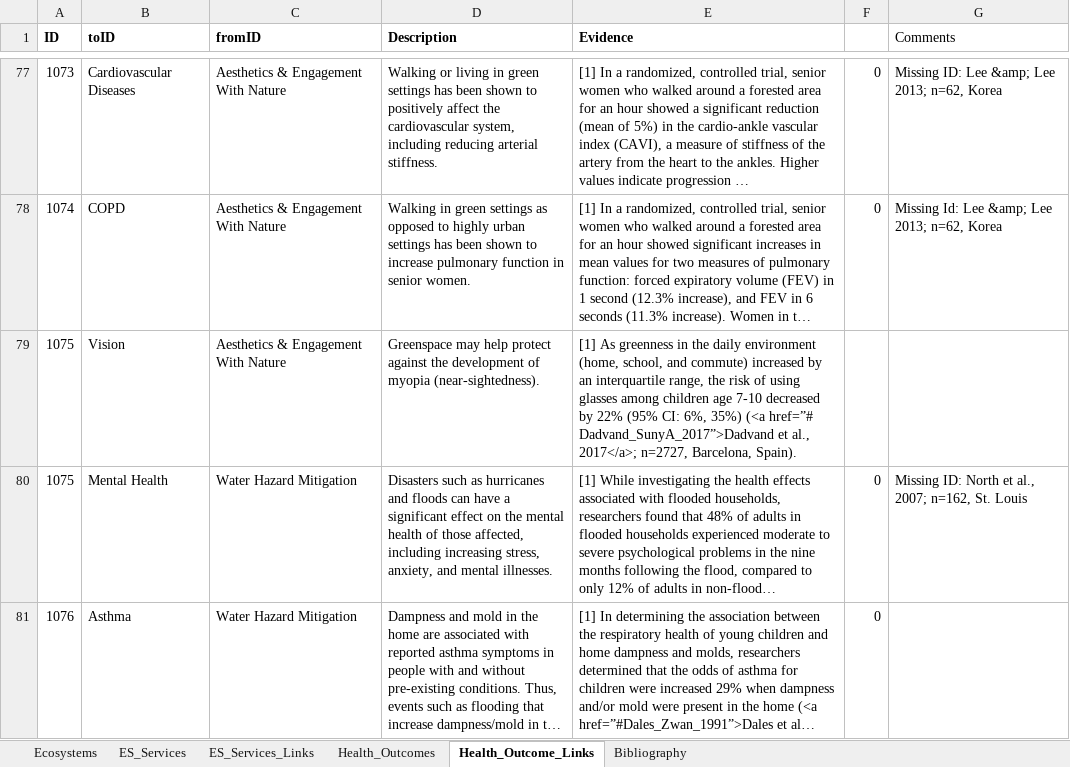
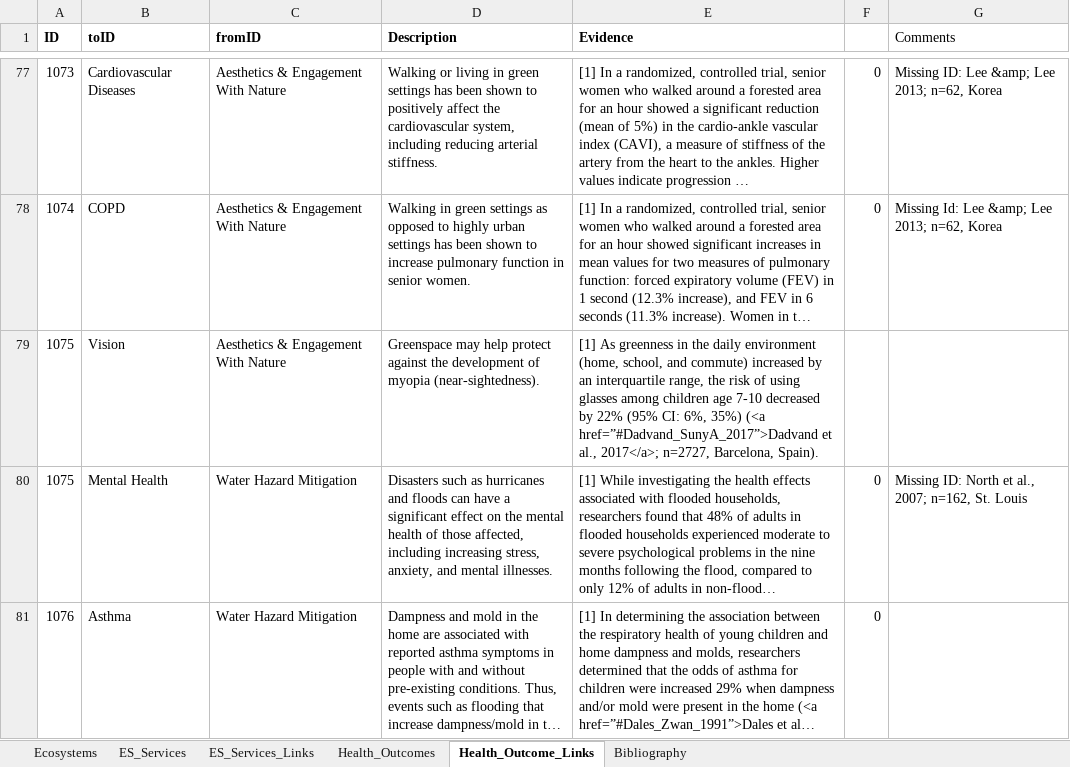
Before and after one commit to USEPA/EcoHealth_Relationship_Browser, an Excel workbook: content/EcoHealthContent.xlsx, sheet Health_Outcome_Links, drawn as a sheet; only a part is shown, gaps mark what is left out; long unchanged cells end in …; values as stored, in another font and other column widths than the file's, no borders; the diff covers the shown part only; the diff names each change by its address in the sheet, - before the commit and + after, or states it on an @@ line.

Commit message:
Fixed broken URLs and headers for ES->ESS_Links

```diff
--- a/content/EcoHealthContent.xlsx (sheet Health_Outcome_Links)
+++ b/content/EcoHealthContent.xlsx (sheet Health_Outcome_Links)
-E79 (Evidence): …35%) (<a href=”# Dadvand_SunyA_2017”>Dadvand et al.,…
+E79 (Evidence): …35%) (<a href=”#Dadvand_SunyA_2017”>Dadvand et al.,…
```
Also changed, not shown: 7 edited cells elsewhere in this sheet, sheet Bibliography, sheet ES_Services_Links, sheet Health_Outcomes, 3 other files.
